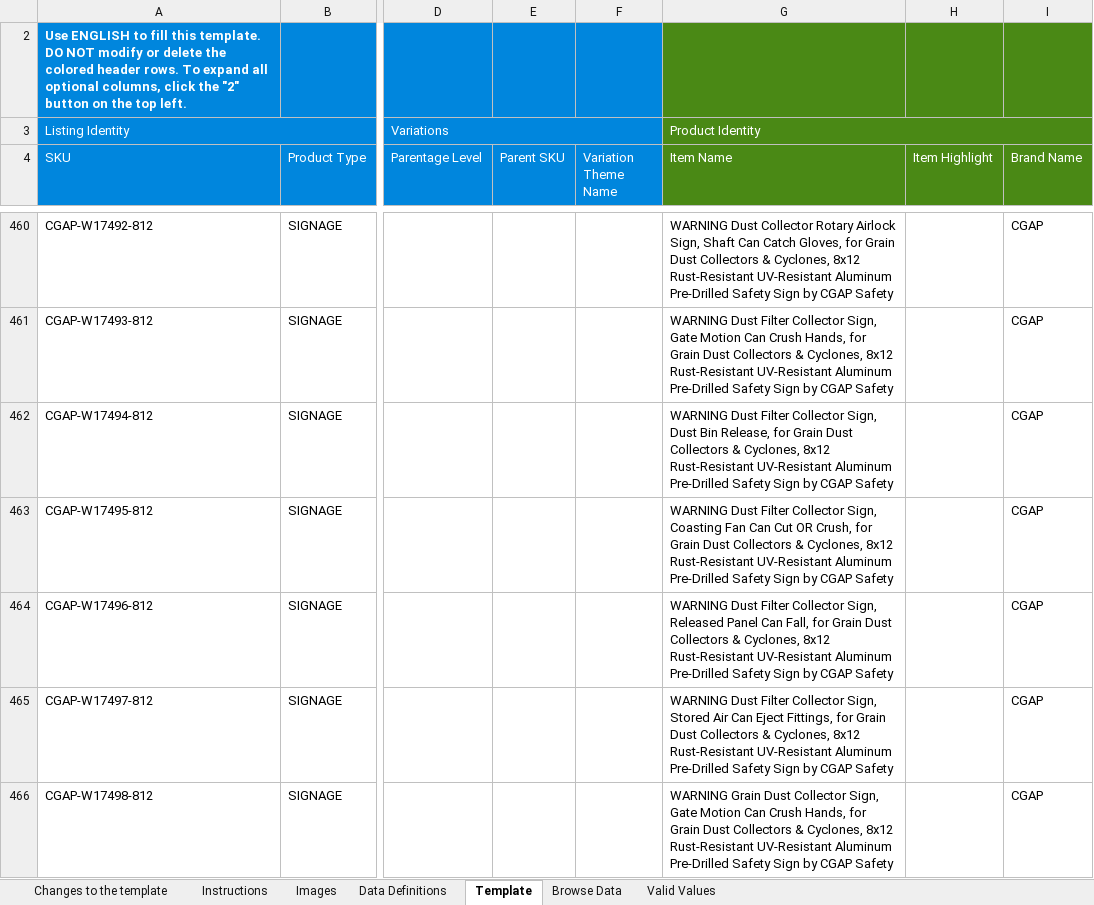
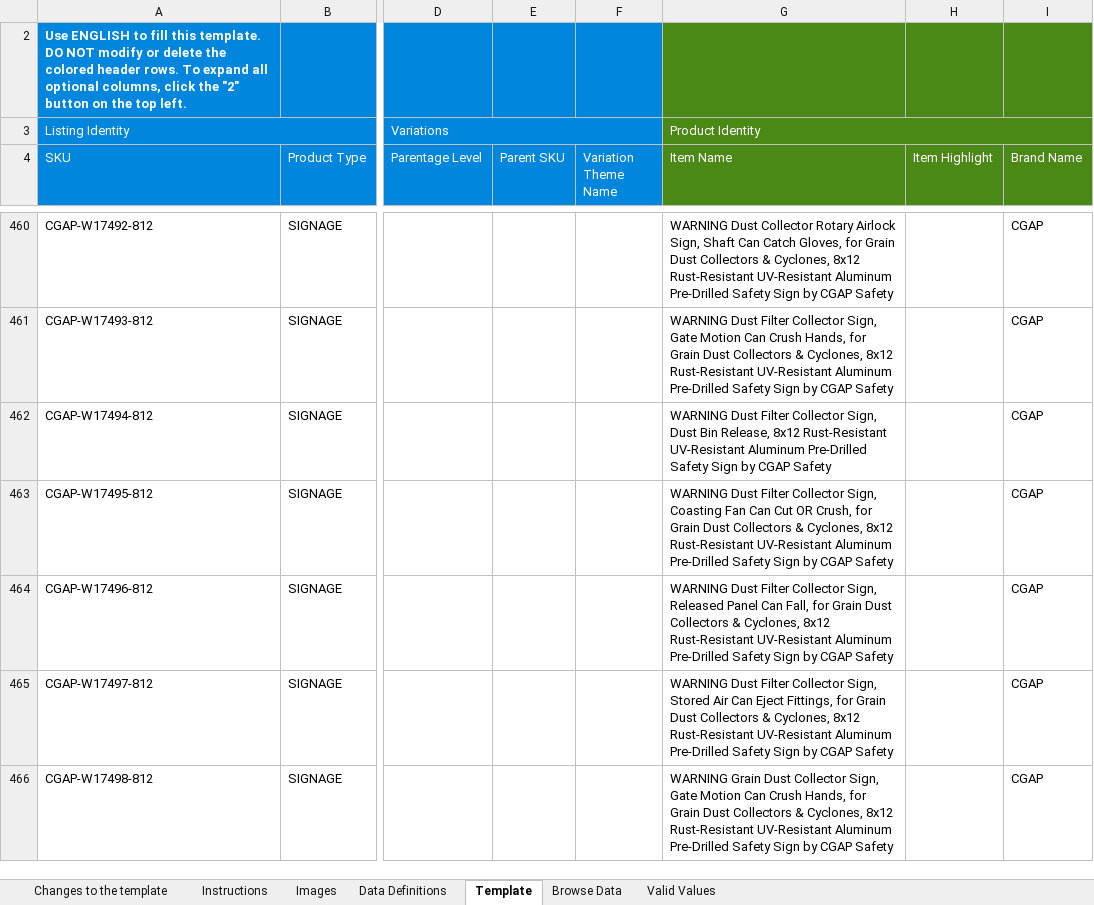
Before and after one commit to joepannell95/CGAP-CAST, an Excel workbook: newsigns/SIGNAGE_WARNING_W22_751.xlsm, sheet Template, drawn as a sheet; only a part is shown, gaps mark what is left out; values as stored, in another font and other column widths than the file's, no borders; conditional formats not drawn; the diff covers the shown part only; the diff names each change by its address in the sheet, - before the commit and + after, or states it on an @@ line.

```diff
--- a/newsigns/SIGNAGE_WARNING_W22_751.xlsm (sheet Template)
+++ b/newsigns/SIGNAGE_WARNING_W22_751.xlsm (sheet Template)
-G462 (Item Name): …Bin Release, for Grain Dust Collectors & Cyclones, 8x12 Rust-Resistant…
+G462 (Item Name): …Bin Release, 8x12 Rust-Resistant…
```
Also changed, not shown: 14 edited cells elsewhere in this sheet, newsigns/SIGNAGE_WARNING_W18_447.xlsm, newsigns/SIGNAGE_WARNING_W20_751.xlsm, 5 other files.
